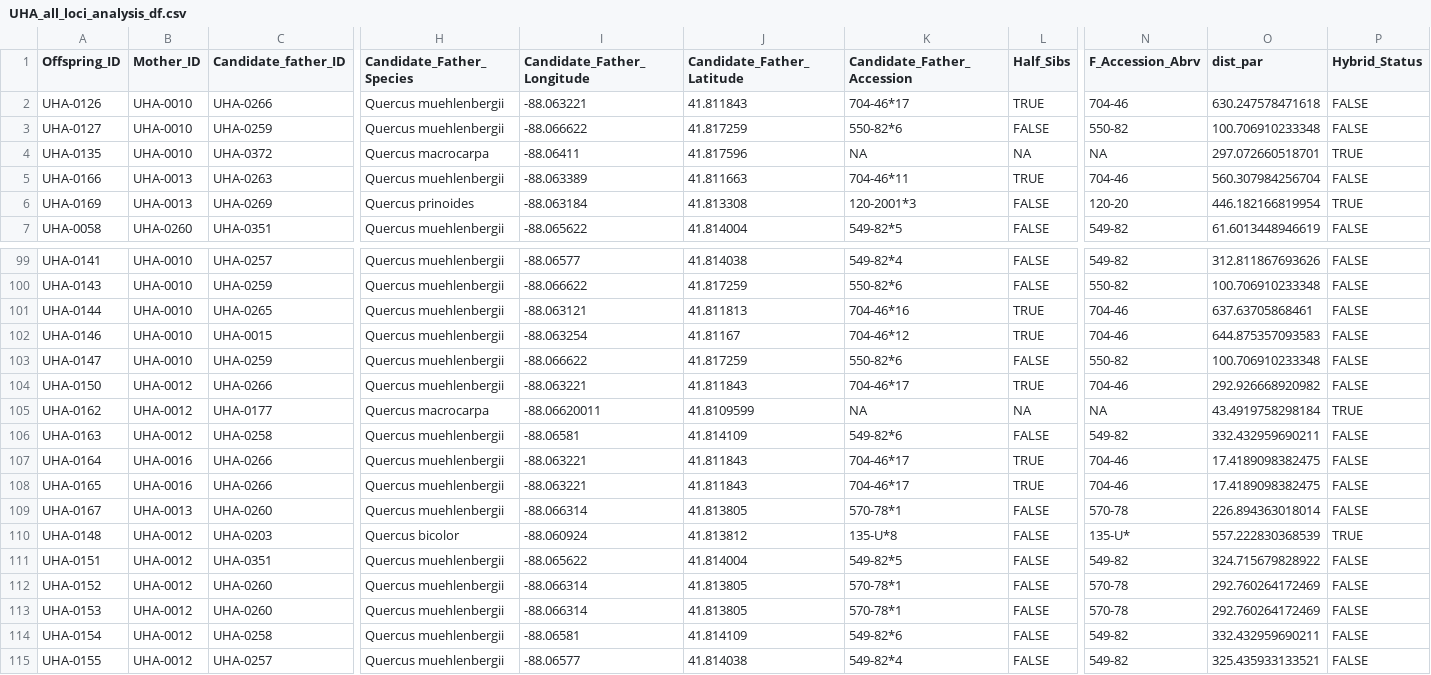
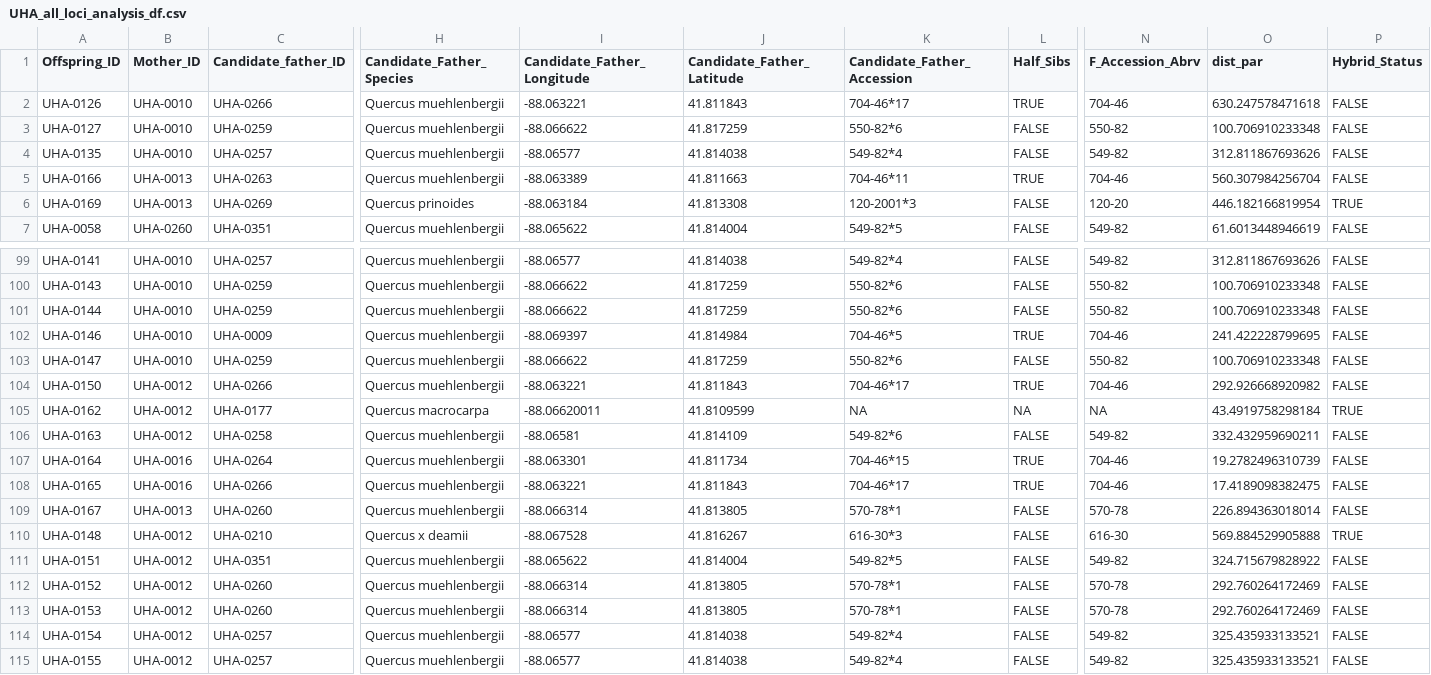
Before and after one commit to HobanLab/USBG_Hybrid_Acorns, a CSV file: Data_Files/CSV_Files/UHA_all_loci_analysis_df.csv, drawn as a sheet; only a part is shown, gaps mark what is left out; the diff covers the shown part only; the diff names each change by its address in the sheet, - before the commit and + after, or states it on an @@ line.

```diff
--- a/Data_Files/CSV_Files/UHA_all_loci_analysis_df.csv
+++ b/Data_Files/CSV_Files/UHA_all_loci_analysis_df.csv
-C4 (Candidate_father_ID): UHA-0372
+C4 (Candidate_father_ID): UHA-0257
-H4 (Candidate_Father_Species): Quercus macrocarpa
+H4 (Candidate_Father_Species): Quercus muehlenbergii
-I4 (Candidate_Father_Longitude): -88.06411
+I4 (Candidate_Father_Longitude): -88.06577
-J4 (Candidate_Father_Latitude): 41.817596
+J4 (Candidate_Father_Latitude): 41.814038
-K4 (Candidate_Father_Accession): NA
+K4 (Candidate_Father_Accession): 549-82*4
-L4 (Half_Sibs): NA
+L4 (Half_Sibs): FALSE
-N4 (F_Accession_Abrv): NA
+N4 (F_Accession_Abrv): 549-82
-O4 (dist_par): 297.072660518701
+O4 (dist_par): 312.811867693626
-P4 (Hybrid_Status): TRUE
+P4 (Hybrid_Status): FALSE
-C101 (Candidate_father_ID): UHA-0265
+C101 (Candidate_father_ID): UHA-0259
-I101 (Candidate_Father_Longitude): -88.063121
+I101 (Candidate_Father_Longitude): -88.066622
-J101 (Candidate_Father_Latitude): 41.811813
+J101 (Candidate_Father_Latitude): 41.817259
-K101 (Candidate_Father_Accession): 704-46*16
+K101 (Candidate_Father_Accession): 550-82*6
-L101 (Half_Sibs): TRUE
+L101 (Half_Sibs): FALSE
-N101 (F_Accession_Abrv): 704-46
+N101 (F_Accession_Abrv): 550-82
-O101 (dist_par): 637.63705868461
+O101 (dist_par): 100.706910233348
-C102 (Candidate_father_ID): UHA-0015
+C102 (Candidate_father_ID): UHA-0009
-I102 (Candidate_Father_Longitude): -88.063254
+I102 (Candidate_Father_Longitude): -88.069397
-J102 (Candidate_Father_Latitude): 41.81167
+J102 (Candidate_Father_Latitude): 41.814984
-K102 (Candidate_Father_Accession): 704-46*12
+K102 (Candidate_Father_Accession): 704-46*5
-O102 (dist_par): 644.875357093583
+O102 (dist_par): 241.422228799695
-C107 (Candidate_father_ID): UHA-0266
+C107 (Candidate_father_ID): UHA-0264
-I107 (Candidate_Father_Longitude): -88.063221
+I107 (Candidate_Father_Longitude): -88.063301
-J107 (Candidate_Father_Latitude): 41.811843
+J107 (Candidate_Father_Latitude): 41.811734
-K107 (Candidate_Father_Accession): 704-46*17
+K107 (Candidate_Father_Accession): 704-46*15
-O107 (dist_par): 17.4189098382475
+O107 (dist_par): 19.2782496310739
-C110 (Candidate_father_ID): UHA-0203
+C110 (Candidate_father_ID): UHA-0210
-H110 (Candidate_Father_Species): Quercus bicolor
+H110 (Candidate_Father_Species): Quercus x deamii
-I110 (Candidate_Father_Longitude): -88.060924
+I110 (Candidate_Father_Longitude): -88.067528
-J110 (Candidate_Father_Latitude): 41.813812
+J110 (Candidate_Father_Latitude): 41.816267
-K110 (Candidate_Father_Accession): 135-U*8
+K110 (Candidate_Father_Accession): 616-30*3
-N110 (F_Accession_Abrv): 135-U*
+N110 (F_Accession_Abrv): 616-30
-O110 (dist_par): 557.222830368539
+O110 (dist_par): 569.884529905888
-C114 (Candidate_father_ID): UHA-0258
+C114 (Candidate_father_ID): UHA-0257
-I114 (Candidate_Father_Longitude): -88.06581
+I114 (Candidate_Father_Longitude): -88.06577
-J114 (Candidate_Father_Latitude): 41.814109
+J114 (Candidate_Father_Latitude): 41.814038
-K114 (Candidate_Father_Accession): 549-82*6
+K114 (Candidate_Father_Accession): 549-82*4
-O114 (dist_par): 332.432959690211
+O114 (dist_par): 325.435933133521
```
Also changed, not shown: 145 edited cells elsewhere in this file, Data_Files/CSV_Files/UHA_HCF_all_loci_analysis_df.csv, Data_Files/CSV_Files/UHA_score_clean_df.csv, 10 other files.
